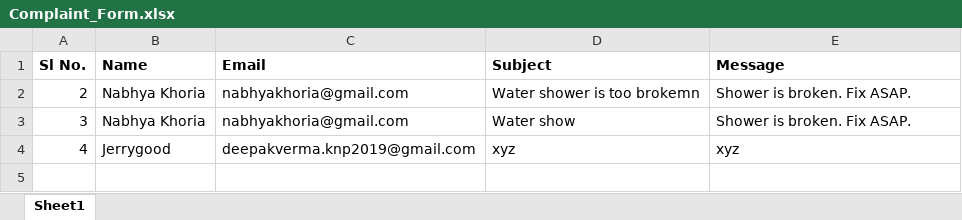
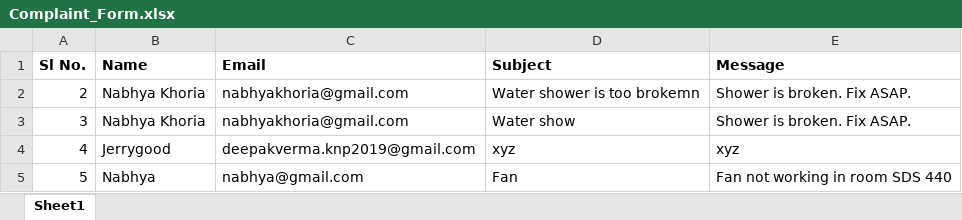
Before and after one commit to NabhyaKhoria/Team-S1mple, an Excel workbook: Complaint_Form.xlsx, sheet Sheet1, drawn as a sheet; values as stored, in another font and other column widths than the file's, no borders; the diff names each change by its address in the sheet, - before the commit and + after, or states it on an @@ line.

```diff
--- a/Complaint_Form.xlsx (sheet Sheet1)
+++ b/Complaint_Form.xlsx (sheet Sheet1)
+row 5: 5 | Nabhya | nabhya@gmail.com | Fan | Fan not working in room SDS 440
```
Also changed, not shown: 4 other files.
